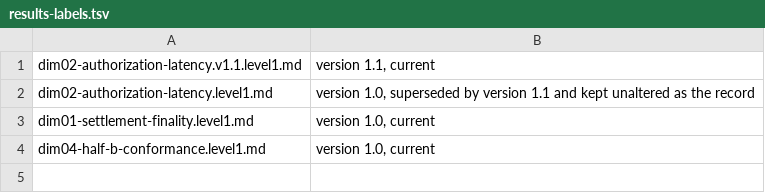
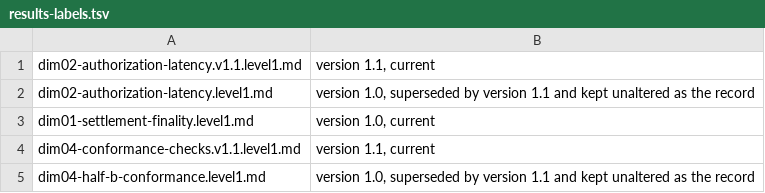
Before and after one commit to agentic-paybench/oracle, a TSV file: docs/results-labels.tsv, drawn as a sheet.

```diff
--- a/docs/results-labels.tsv
+++ b/docs/results-labels.tsv
@@ -3,2 +3,3 @@ dim02-authorization-latency.level1.md	version 1.0, superseded by version 1.1 and
 dim01-settlement-finality.level1.md	version 1.0, current
-dim04-half-b-conformance.level1.md	version 1.0, current
+dim04-conformance-checks.v1.1.level1.md	version 1.1, current
+dim04-half-b-conformance.level1.md	version 1.0, superseded by version 1.1 and kept unaltered as the record
```
Also changed, not shown: 4 other files.
